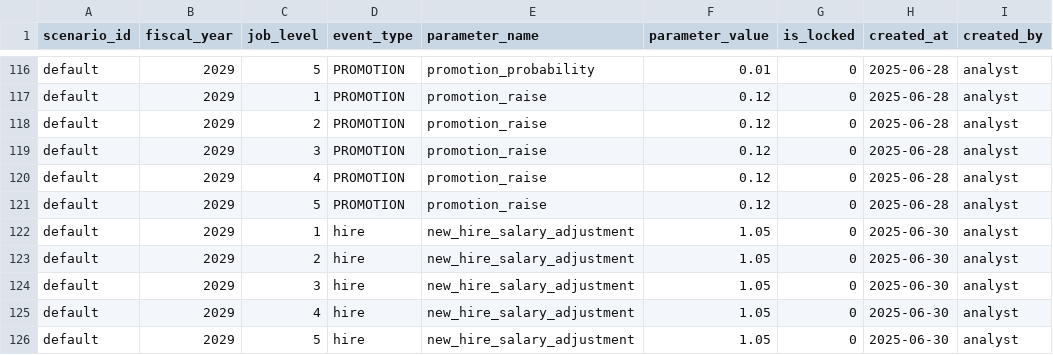
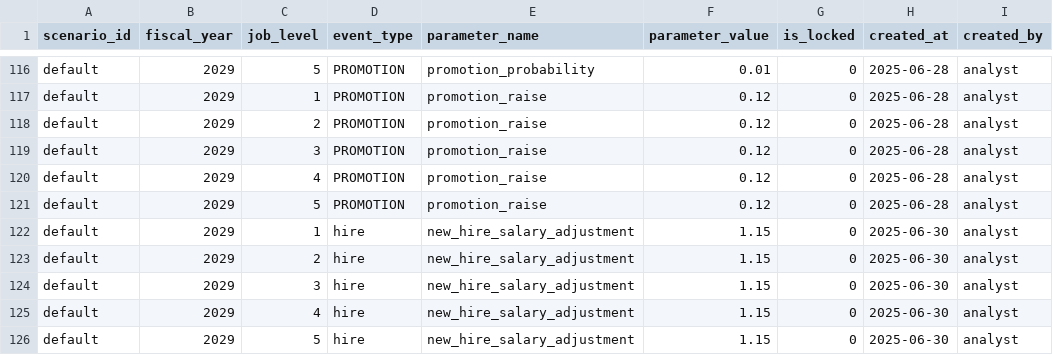
Before and after one commit to crzyc98/planwise_navigator, a CSV file: dbt/seeds/comp_levers.csv, drawn as a sheet; only a part is shown, gaps mark what is left out; the diff covers the shown part only.

```diff
--- a/dbt/seeds/comp_levers.csv
+++ b/dbt/seeds/comp_levers.csv
@@ -121,6 +121,6 @@ default,2029,4,PROMOTION,promotion_raise,0.12,0,2025-06-28,analyst
 default,2029,5,PROMOTION,promotion_raise,0.12,0,2025-06-28,analyst
-default,2029,1,hire,new_hire_salary_adjustment,1.05,0,2025-06-30,analyst
-default,2029,2,hire,new_hire_salary_adjustment,1.05,0,2025-06-30,analyst
-default,2029,3,hire,new_hire_salary_adjustment,1.05,0,2025-06-30,analyst
-default,2029,4,hire,new_hire_salary_adjustment,1.05,0,2025-06-30,analyst
-default,2029,5,hire,new_hire_salary_adjustment,1.05,0,2025-06-30,analyst
+default,2029,1,hire,new_hire_salary_adjustment,1.15,0,2025-06-30,analyst
+default,2029,2,hire,new_hire_salary_adjustment,1.15,0,2025-06-30,analyst
+default,2029,3,hire,new_hire_salary_adjustment,1.15,0,2025-06-30,analyst
+default,2029,4,hire,new_hire_salary_adjustment,1.15,0,2025-06-30,analyst
+default,2029,5,hire,new_hire_salary_adjustment,1.15,0,2025-06-30,analyst
```
Also changed, not shown: 20 edited cells elsewhere in this file.
